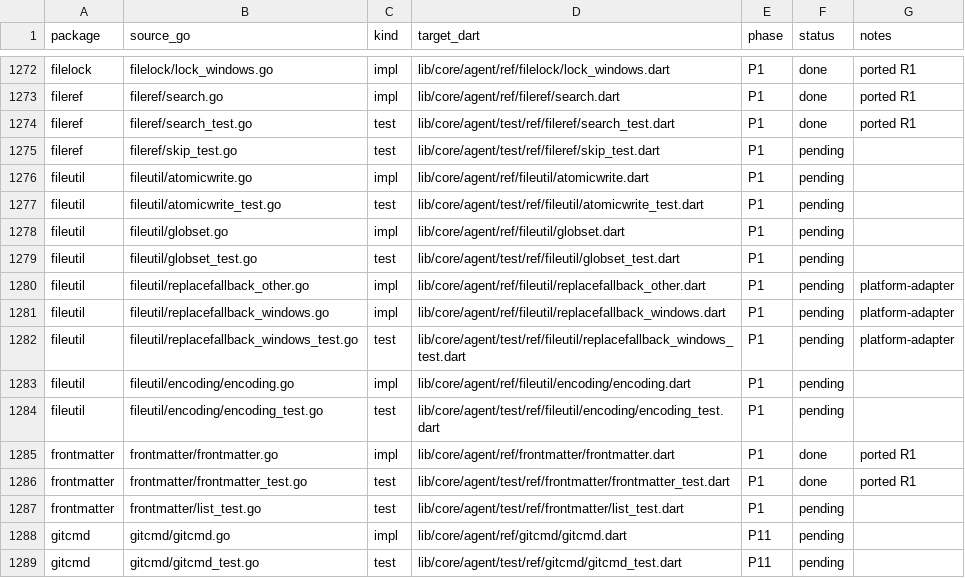
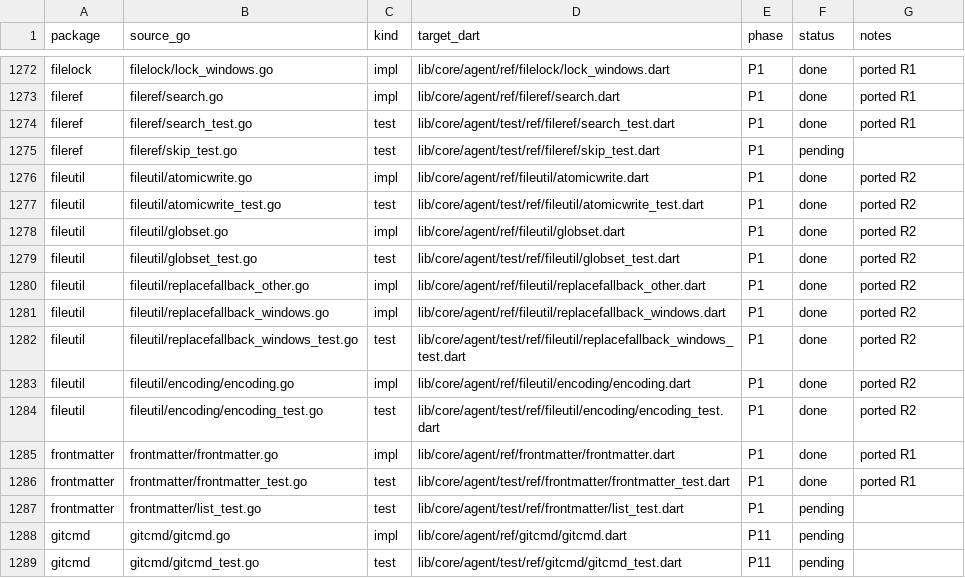
Before and after one commit to lybx-leyw/evergreen-main, a CSV file: evg-base/lib/core/agent/docs/migration/MIGRATION_MATRIX.csv, drawn as a sheet; only a part is shown, gaps mark what is left out.

Commit message:
feat(agent): port P1 fileutil (atomicwrite, globset, replacefallback, encoding)

```diff
--- a/evg-base/lib/core/agent/docs/migration/MIGRATION_MATRIX.csv
+++ b/evg-base/lib/core/agent/docs/migration/MIGRATION_MATRIX.csv
@@ -1275,11 +1275,11 @@ fileref,fileref/search_test.go,test,lib/core/agent/test/ref/fileref/search_test.
 fileref,fileref/skip_test.go,test,lib/core/agent/test/ref/fileref/skip_test.dart,P1,pending,
-fileutil,fileutil/atomicwrite.go,impl,lib/core/agent/ref/fileutil/atomicwrite.dart,P1,pending,
-fileutil,fileutil/atomicwrite_test.go,test,lib/core/agent/test/ref/fileutil/atomicwrite_test.dart,P1,pending,
-fileutil,fileutil/globset.go,impl,lib/core/agent/ref/fileutil/globset.dart,P1,pending,
-fileutil,fileutil/globset_test.go,test,lib/core/agent/test/ref/fileutil/globset_test.dart,P1,pending,
-fileutil,fileutil/replacefallback_other.go,impl,lib/core/agent/ref/fileutil/replacefallback_other.dart,P1,pending,platform-adapter
-fileutil,fileutil/replacefallback_windows.go,impl,lib/core/agent/ref/fileutil/replacefallback_windows.dart,P1,pending,platform-adapter
-fileutil,fileutil/replacefallback_windows_test.go,test,lib/core/agent/test/ref/fileutil/replacefallback_windows_test.dart,P1,pending,platform-adapter
-fileutil,fileutil/encoding/encoding.go,impl,lib/core/agent/ref/fileutil/encoding/encoding.dart,P1,pending,
-fileutil,fileutil/encoding/encoding_test.go,test,lib/core/agent/test/ref/fileutil/encoding/encoding_test.dart,P1,pending,
+fileutil,fileutil/atomicwrite.go,impl,lib/core/agent/ref/fileutil/atomicwrite.dart,P1,done,ported R2
+fileutil,fileutil/atomicwrite_test.go,test,lib/core/agent/test/ref/fileutil/atomicwrite_test.dart,P1,done,ported R2
+fileutil,fileutil/globset.go,impl,lib/core/agent/ref/fileutil/globset.dart,P1,done,ported R2
+fileutil,fileutil/globset_test.go,test,lib/core/agent/test/ref/fileutil/globset_test.dart,P1,done,ported R2
+fileutil,fileutil/replacefallback_other.go,impl,lib/core/agent/ref/fileutil/replacefallback_other.dart,P1,done,ported R2
+fileutil,fileutil/replacefallback_windows.go,impl,lib/core/agent/ref/fileutil/replacefallback_windows.dart,P1,done,ported R2
+fileutil,fileutil/replacefallback_windows_test.go,test,lib/core/agent/test/ref/fileutil/replacefallback_windows_test.dart,P1,done,ported R2
+fileutil,fileutil/encoding/encoding.go,impl,lib/core/agent/ref/fileutil/encoding/encoding.dart,P1,done,ported R2
+fileutil,fileutil/encoding/encoding_test.go,test,lib/core/agent/test/ref/fileutil/encoding/encoding_test.dart,P1,done,ported R2
 frontmatter,frontmatter/frontmatter.go,impl,lib/core/agent/ref/frontmatter/frontmatter.dart,P1,done,ported R1
```
Also changed, not shown: 10 other files.
